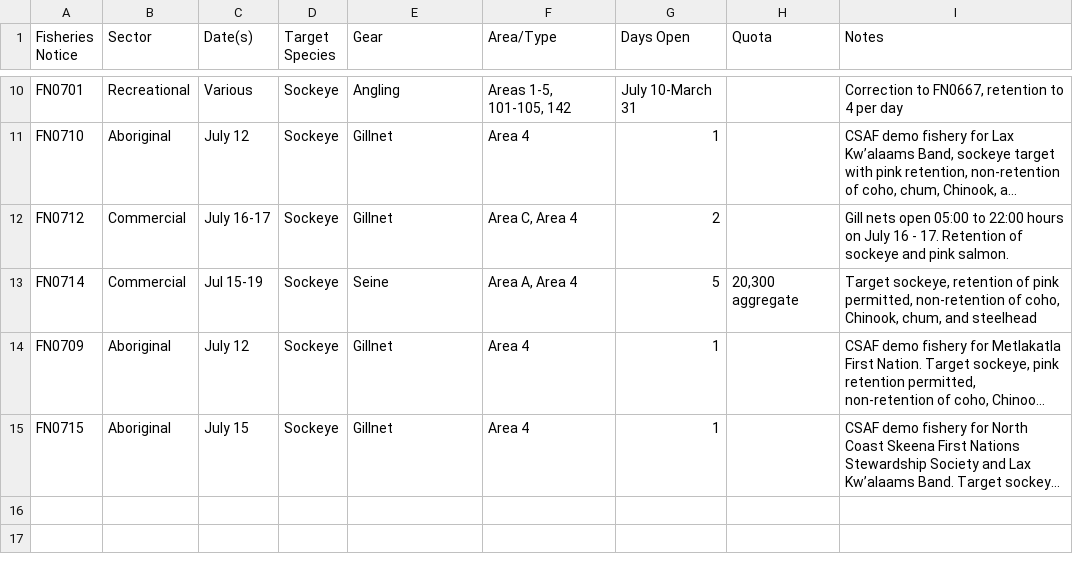
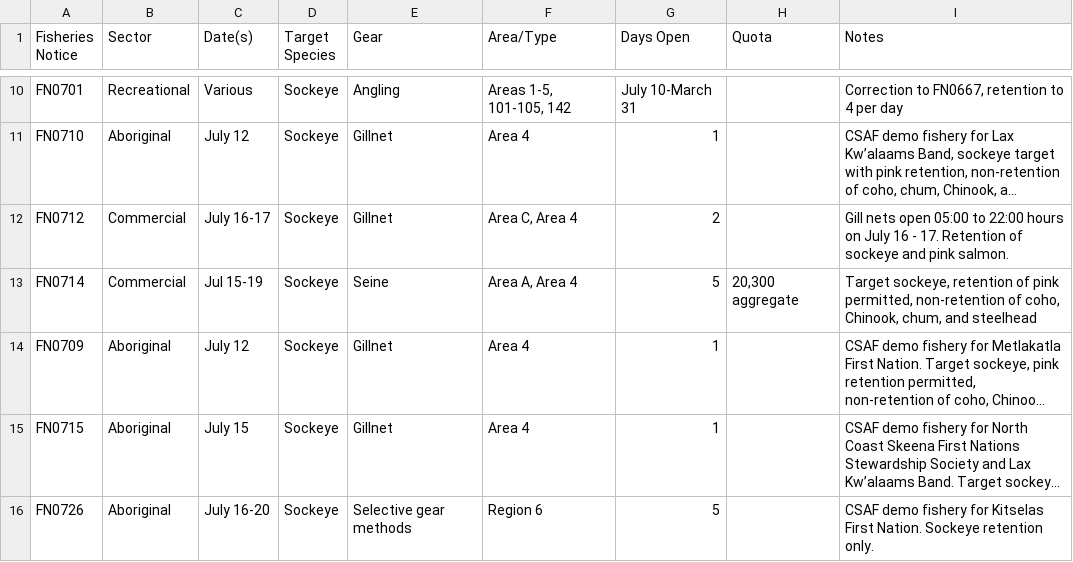
Before and after one commit to Coastland-Research/skeena-salmon-inseason-updates, a CSV file: data/current_year/fisheries openings 2026.csv, drawn as a sheet; only a part is shown, gaps mark what is left out; long unchanged cells end in …; the diff names each change by its address in the sheet, - before the commit and + after, or states it on an @@ line.

```diff
--- a/data/current_year/fisheries openings 2026.csv
+++ b/data/current_year/fisheries openings 2026.csv
+row 16: FN0726 | Aboriginal | July 16-20 | Sockeye | Selective gear methods | Region 6 | 5 |  | CSAF demo fishery for Kitselas First Nation. Sockeye retention only.
```
Also changed, not shown: data/current_year/Tyee model data 2026.csv, data/current_year/tyee data 2026.csv, 42 other files.
